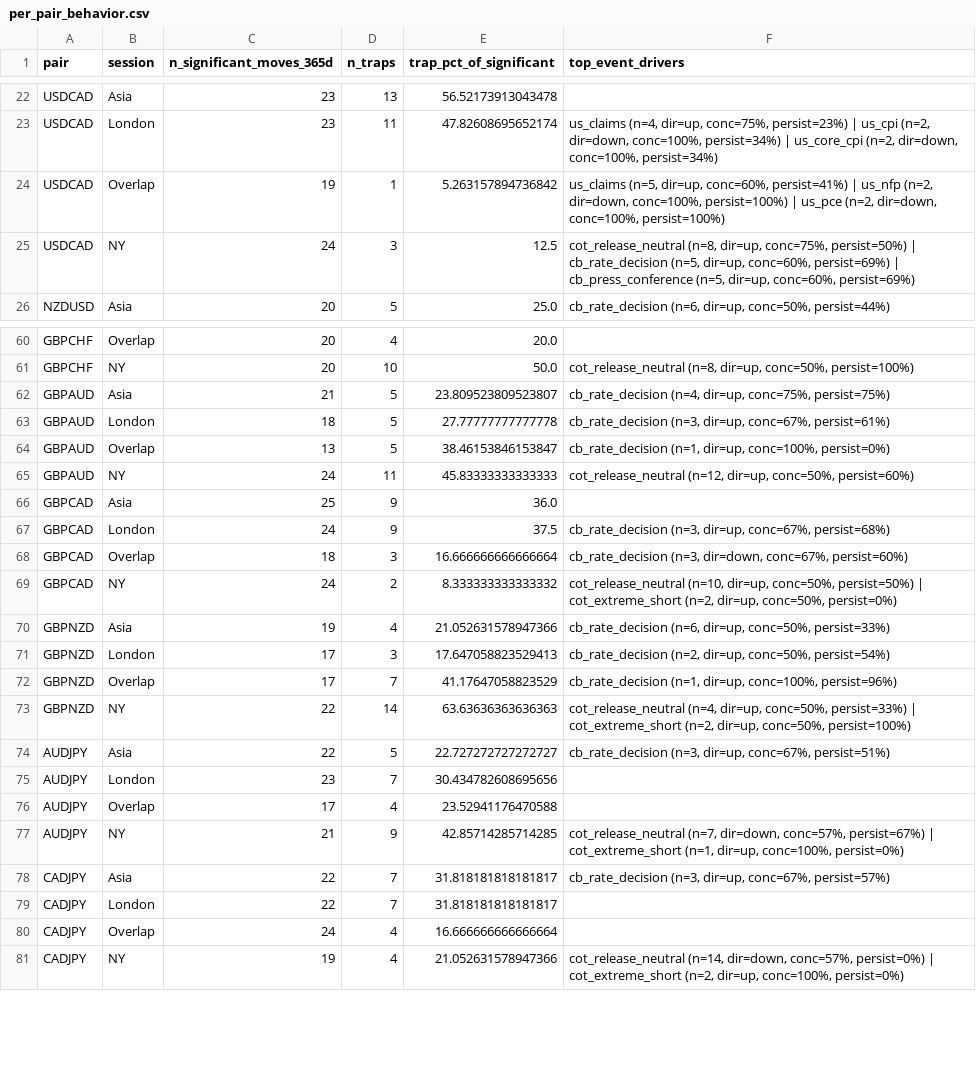
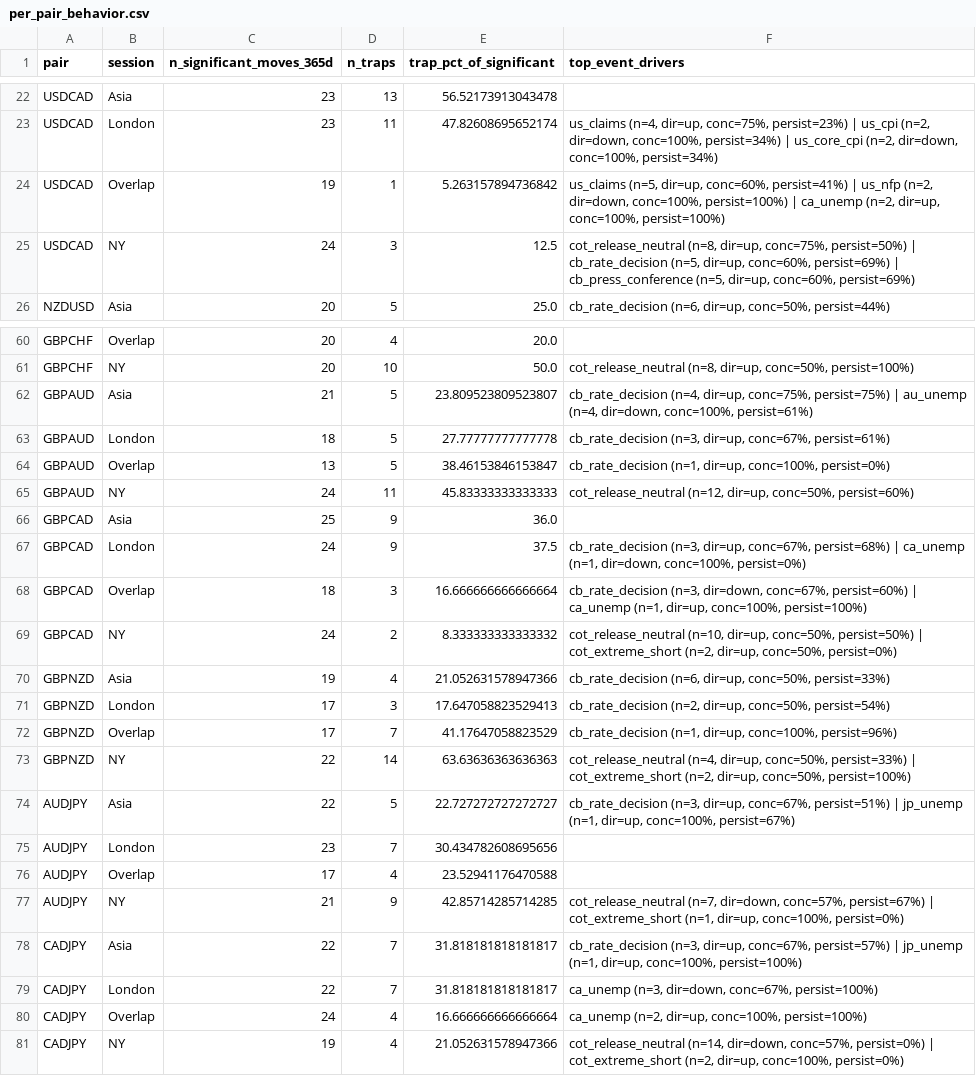
Before and after one commit to Jony-wws/Forex-wws2277, a CSV file: HISTORY/event_attribution_365d/per_pair_behavior.csv, drawn as a sheet; only a part is shown, gaps mark what is left out; the diff covers the shown part only.

```diff
--- a/HISTORY/event_attribution_365d/per_pair_behavior.csv
+++ b/HISTORY/event_attribution_365d/per_pair_behavior.csv
@@ -23,3 +23,3 @@ USDCAD,Asia,23,13,56.52173913043478,
 USDCAD,London,23,11,47.82608695652174,"us_claims (n=4, dir=up, conc=75%, persist=23%) | us_cpi (n=2, dir=down, conc=100%, persist=34%) | us_core_cpi (n=2, dir=down, conc=100%, persist=34%)"
-USDCAD,Overlap,19,1,5.263157894736842,"us_claims (n=5, dir=up, conc=60%, persist=41%) | us_nfp (n=2, dir=down, conc=100%, persist=100%) | us_pce (n=2, dir=down, conc=100%, persist=100%)"
+USDCAD,Overlap,19,1,5.263157894736842,"us_claims (n=5, dir=up, conc=60%, persist=41%) | us_nfp (n=2, dir=down, conc=100%, persist=100%) | ca_unemp (n=2, dir=up, conc=100%, persist=100%)"
 USDCAD,NY,24,3,12.5,"cot_release_neutral (n=8, dir=up, conc=75%, persist=50%) | cb_rate_decision (n=5, dir=up, conc=60%, persist=69%) | cb_press_conference (n=5, dir=up, conc=60%, persist=69%)"
@@ -61,3 +61,3 @@ GBPCHF,Overlap,20,4,20.0,
 GBPCHF,NY,20,10,50.0,"cot_release_neutral (n=8, dir=up, conc=50%, persist=100%)"
-GBPAUD,Asia,21,5,23.809523809523807,"cb_rate_decision (n=4, dir=up, conc=75%, persist=75%)"
+GBPAUD,Asia,21,5,23.809523809523807,"cb_rate_decision (n=4, dir=up, conc=75%, persist=75%) | au_unemp (n=4, dir=down, conc=100%, persist=61%)"
 GBPAUD,London,18,5,27.77777777777778,"cb_rate_decision (n=3, dir=up, conc=67%, persist=61%)"
@@ -66,4 +66,4 @@ GBPAUD,NY,24,11,45.83333333333333,"cot_release_neutral (n=12, dir=up, conc=50%,
 GBPCAD,Asia,25,9,36.0,
-GBPCAD,London,24,9,37.5,"cb_rate_decision (n=3, dir=up, conc=67%, persist=68%)"
-GBPCAD,Overlap,18,3,16.666666666666664,"cb_rate_decision (n=3, dir=down, conc=67%, persist=60%)"
+GBPCAD,London,24,9,37.5,"cb_rate_decision (n=3, dir=up, conc=67%, persist=68%) | ca_unemp (n=1, dir=down, conc=100%, persist=0%)"
+GBPCAD,Overlap,18,3,16.666666666666664,"cb_rate_decision (n=3, dir=down, conc=67%, persist=60%) | ca_unemp (n=1, dir=up, conc=100%, persist=100%)"
 GBPCAD,NY,24,2,8.333333333333332,"cot_release_neutral (n=10, dir=up, conc=50%, persist=50%) | cot_extreme_short (n=2, dir=up, conc=50%, persist=0%)"
@@ -73,3 +73,3 @@ GBPNZD,Overlap,17,7,41.17647058823529,"cb_rate_decision (n=1, dir=up, conc=100%,
 GBPNZD,NY,22,14,63.63636363636363,"cot_release_neutral (n=4, dir=up, conc=50%, persist=33%) | cot_extreme_short (n=2, dir=up, conc=50%, persist=100%)"
-AUDJPY,Asia,22,5,22.727272727272727,"cb_rate_decision (n=3, dir=up, conc=67%, persist=51%)"
+AUDJPY,Asia,22,5,22.727272727272727,"cb_rate_decision (n=3, dir=up, conc=67%, persist=51%) | jp_unemp (n=1, dir=up, conc=100%, persist=67%)"
 AUDJPY,London,23,7,30.434782608695656,
@@ -77,5 +77,5 @@ AUDJPY,Overlap,17,4,23.52941176470588,
 AUDJPY,NY,21,9,42.85714285714285,"cot_release_neutral (n=7, dir=down, conc=57%, persist=67%) | cot_extreme_short (n=1, dir=up, conc=100%, persist=0%)"
-CADJPY,Asia,22,7,31.818181818181817,"cb_rate_decision (n=3, dir=up, conc=67%, persist=57%)"
-CADJPY,London,22,7,31.818181818181817,
-CADJPY,Overlap,24,4,16.666666666666664,
+CADJPY,Asia,22,7,31.818181818181817,"cb_rate_decision (n=3, dir=up, conc=67%, persist=57%) | jp_unemp (n=1, dir=up, conc=100%, persist=100%)"
+CADJPY,London,22,7,31.818181818181817,"ca_unemp (n=3, dir=down, conc=67%, persist=100%)"
+CADJPY,Overlap,24,4,16.666666666666664,"ca_unemp (n=2, dir=up, conc=100%, persist=100%)"
 CADJPY,NY,19,4,21.052631578947366,"cot_release_neutral (n=14, dir=down, conc=57%, persist=0%) | cot_extreme_short (n=2, dir=up, conc=100%, persist=0%)"
```
Also changed, not shown: 20 edited cells elsewhere in this file, HISTORY/event_attribution_365d/per_event_pair_session.csv, HISTORY/event_attribution_365d/per_event_response.csv, 28 other files.
